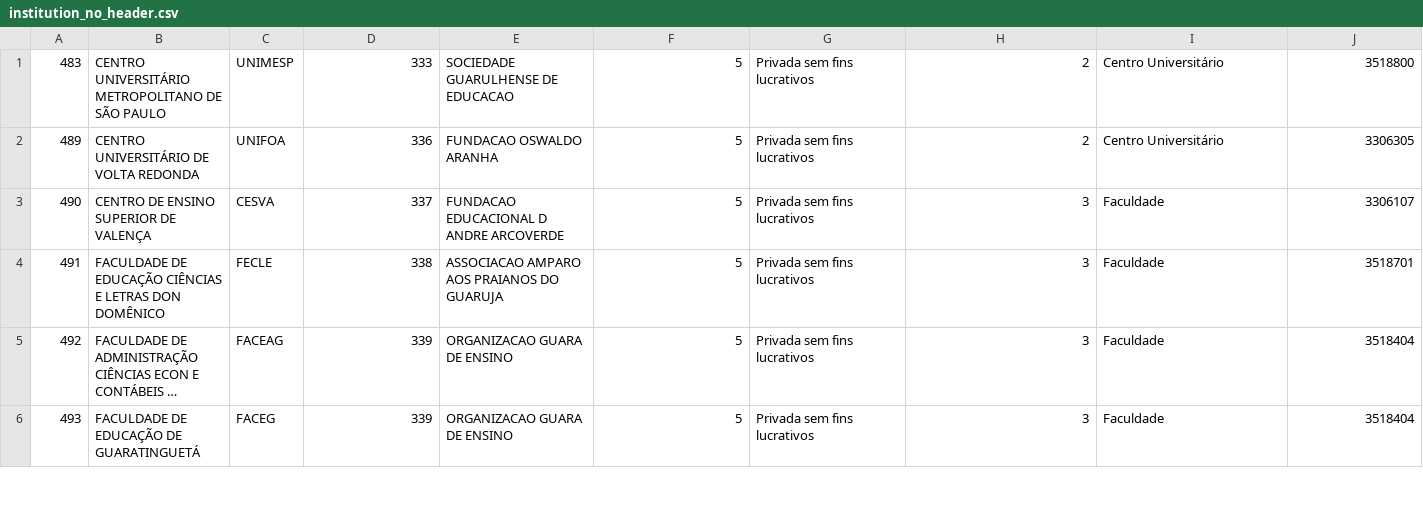
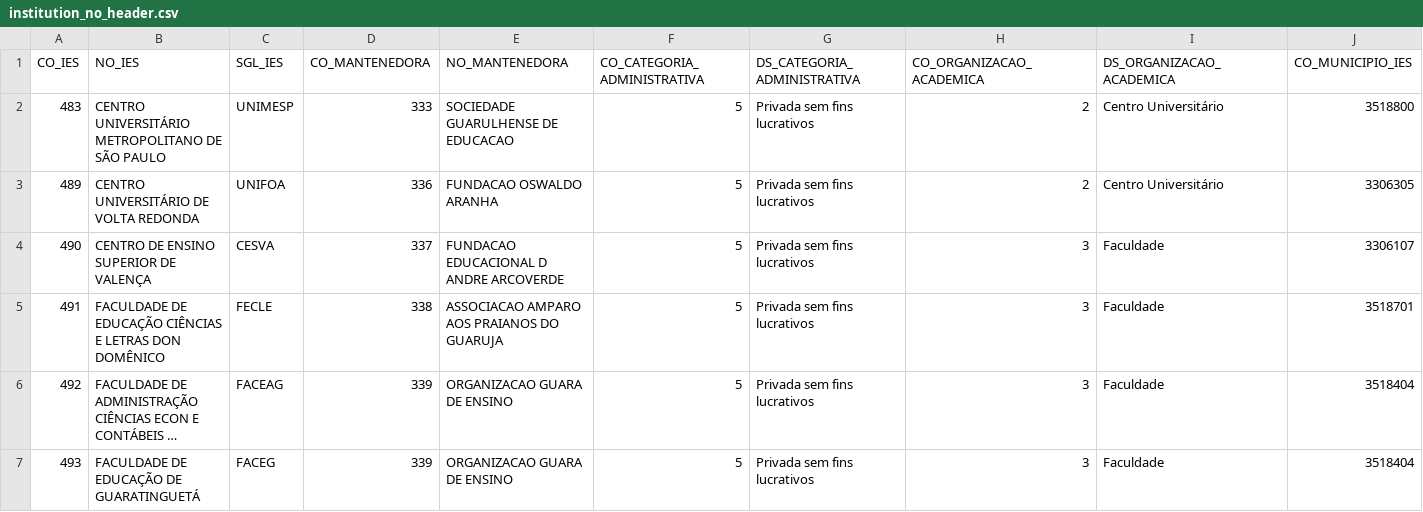
Before and after one commit to DemonKart/TrabalhoSpark, a CSV file: dados/institution_no_header.csv, drawn as a sheet; only a part is shown; long unchanged cells end in …; rows hold the shown columns only; the diff names each change by its address in the sheet, - before the commit and + after, or states it on an @@ line.

Commit message:
Add headers to the data files

```diff
--- a/dados/institution_no_header.csv
+++ b/dados/institution_no_header.csv
+row 1: CO_IES | NO_IES | SGL_IES | CO_MANTENEDORA | NO_MANTENEDORA | CO_CATEGORIA_ADMINISTRATIVA | DS_CATEGORIA_ADMINISTRATIVA | CO_ORGANIZACAO_ACADEMICA | DS_ORGANIZACAO_ACADEMICA | CO_MUNICIPIO_IES
```
